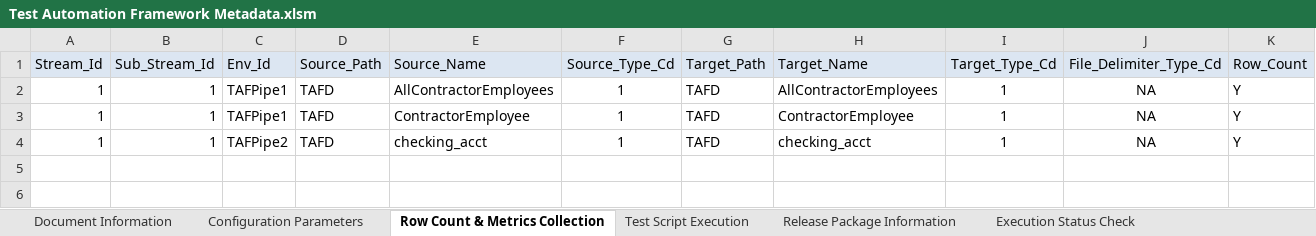
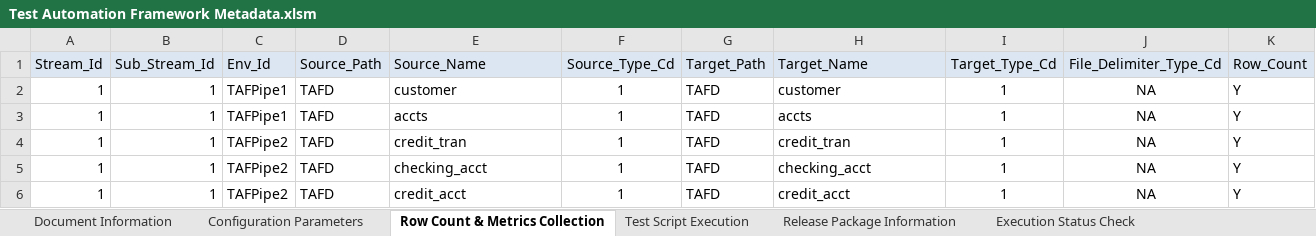
Before and after one commit to Tayyba23/TAFTest4, an Excel workbook: Input Parameter Files/Test Automation Framework Metadata.xlsm, sheet Row Count & Metrics Collection, drawn as a sheet; only a part is shown; values as stored, in another font and other column widths than the file's, no borders; rows hold the shown columns only; the diff names each change by its address in the sheet, - before the commit and + after, or states it on an @@ line.

```diff
--- a/Input Parameter Files/Test Automation Framework Metadata.xlsm (sheet Row Count & Metrics Collection)
+++ b/Input Parameter Files/Test Automation Framework Metadata.xlsm (sheet Row Count & Metrics Collection)
-E2 (Source_Name): AllContractorEmployees
+E2 (Source_Name): customer
-H2 (Target_Name): AllContractorEmployees
+H2 (Target_Name): customer
-E3 (Source_Name): ContractorEmployee
+E3 (Source_Name): accts
-H3 (Target_Name): ContractorEmployee
+H3 (Target_Name): accts
+row 4: 1 | 1 | TAFPipe2 | TAFD | credit_tran | 1 | TAFD | credit_tran | 1 | NA | Y
+row 6: 1 | 1 | TAFPipe2 | TAFD | credit_acct | 1 | TAFD | credit_acct | 1 | NA | Y
```
Also changed, not shown: charts or pictures, 3 other files.
